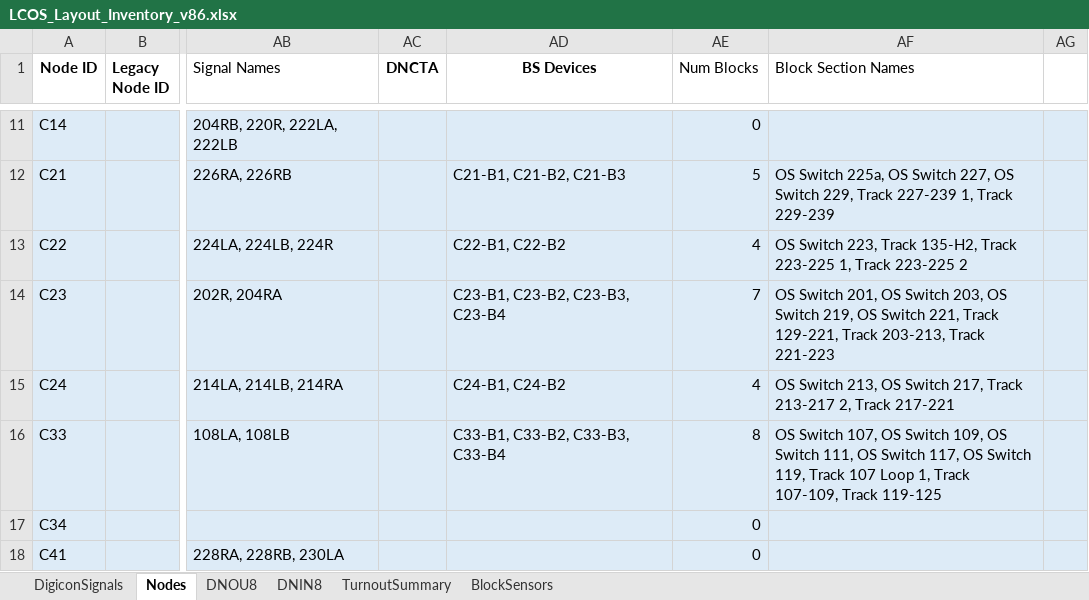
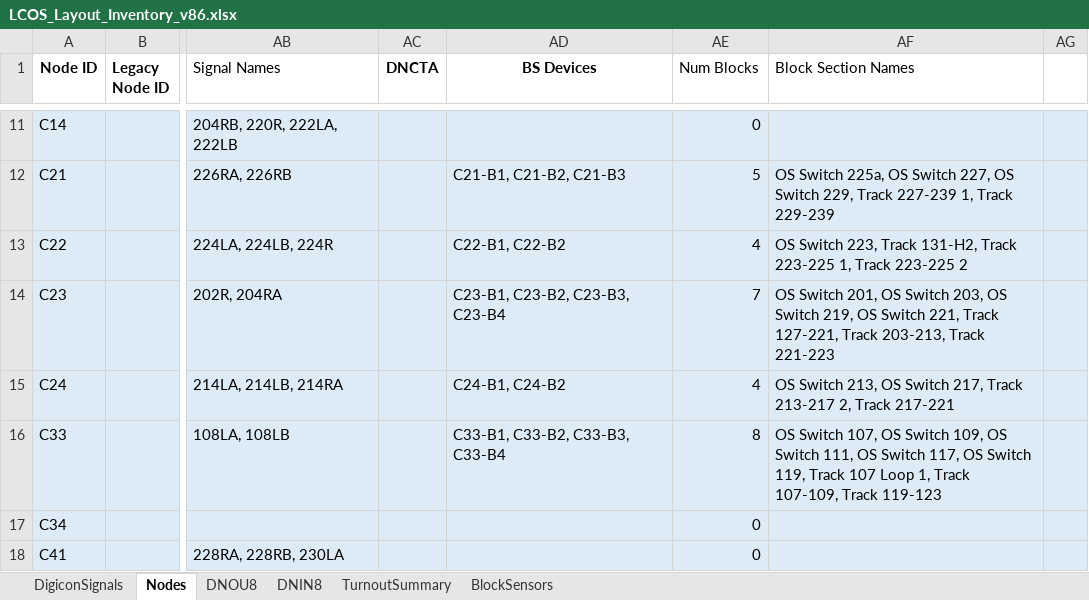
Before and after one commit to lnevo/hart, an Excel workbook: docs/wiring/LCOS_Layout_Inventory_v86.xlsx, sheet Nodes, drawn as a sheet; only a part is shown, gaps mark what is left out; values as stored, in another font and other column widths than the file's, no borders; the diff covers the shown part only; the diff names each change by its address in the sheet, - before the commit and + after, or states it on an @@ line.

```diff
--- a/docs/wiring/LCOS_Layout_Inventory_v86.xlsx (sheet Nodes)
+++ b/docs/wiring/LCOS_Layout_Inventory_v86.xlsx (sheet Nodes)
-AF13 (Block Section Names): …223, Track 135-H2, Track 223-225…
+AF13 (Block Section Names): …223, Track 131-H2, Track 223-225…
-AF14 (Block Section Names): …221, Track 129-221, Track 203-213,…
+AF14 (Block Section Names): …221, Track 127-221, Track 203-213,…
-AF16 (Block Section Names): …107-109, Track 119-125
+AF16 (Block Section Names): …107-109, Track 119-123
```
Also changed, not shown: 16 edited cells elsewhere in this sheet, sheet DNOU8, sheet TurnoutSummary, sheet DNIN8, sheet BlockSensors, 58 other files.
